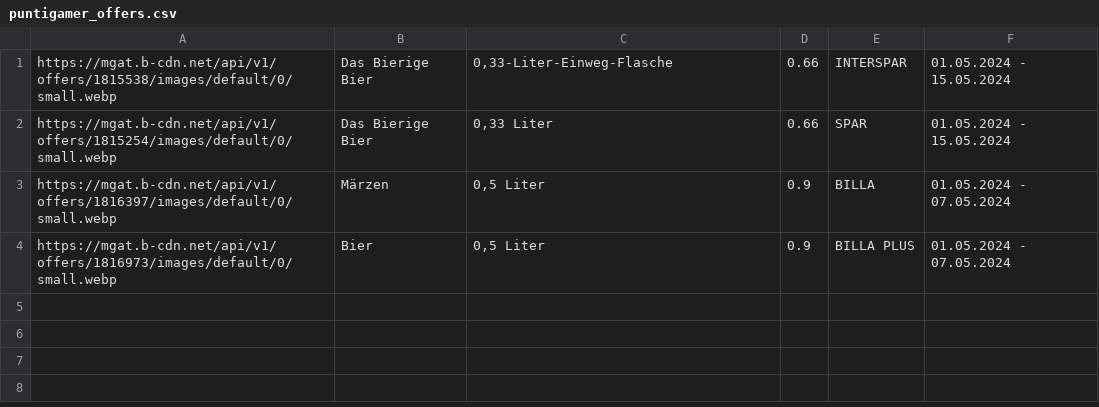
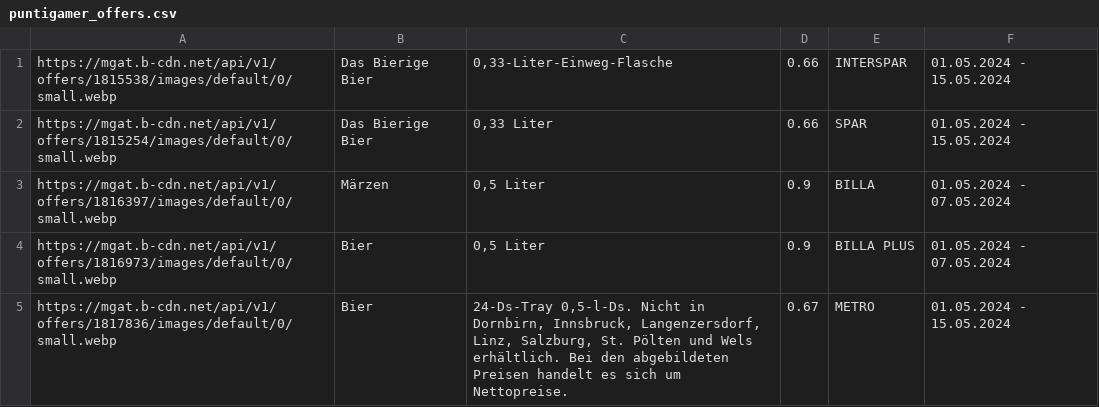
Before and after one commit to muerzi/muerzi.github.io, a CSV file: puntigamer_offers.csv, drawn as a sheet.

Commit message:
Updating puntigamer_offers.csv

```diff
--- a/puntigamer_offers.csv
+++ b/puntigamer_offers.csv
@@ -4 +4,2 @@ https://mgat.b-cdn.net/api/v1/offers/1816397/images/default/0/small.webp,Märzen
 https://mgat.b-cdn.net/api/v1/offers/1816973/images/default/0/small.webp,Bier,"0,5 Liter",0.9,BILLA PLUS,01.05.2024 - 07.05.2024
+https://mgat.b-cdn.net/api/v1/offers/1817836/images/default/0/small.webp,Bier,"24-Ds-Tray 0,5-l-Ds. Nicht in Dornbirn, Innsbruck, Langenzersdorf, Linz, Salzburg, St. Pölten und Wels erhältlich. Bei den abgebildeten Preisen handelt es sich um Nettopreise.",0.67,METRO,01.05.2024 - 15.05.2024
```
